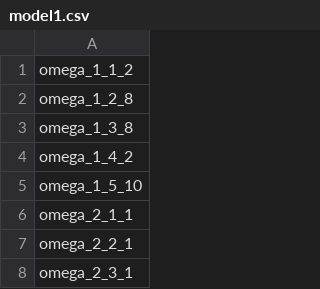
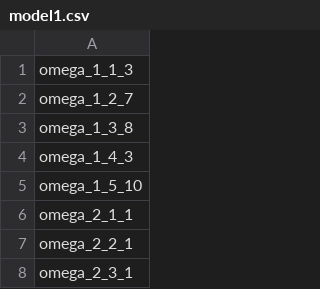
Before and after one commit to palmoto1/nn_sat, a CSV file: experiments/experiment3/models/model1.csv (was data_sets/experiment3/models/model1.csv), drawn as a sheet; only a part is shown.

```diff
--- a/data_sets/experiment3/models/model1.csv
+++ b/experiments/experiment3/models/model1.csv
@@ -1,5 +1,5 @@
-omega_1_1_2
-omega_1_2_8
+omega_1_1_3
+omega_1_2_7
 omega_1_3_8
-omega_1_4_2
+omega_1_4_3
 omega_1_5_10
```
Also changed, not shown: experiments/experiment3/models/model2.csv, experiments/experiment3/models/model4.csv, 21 other files.
